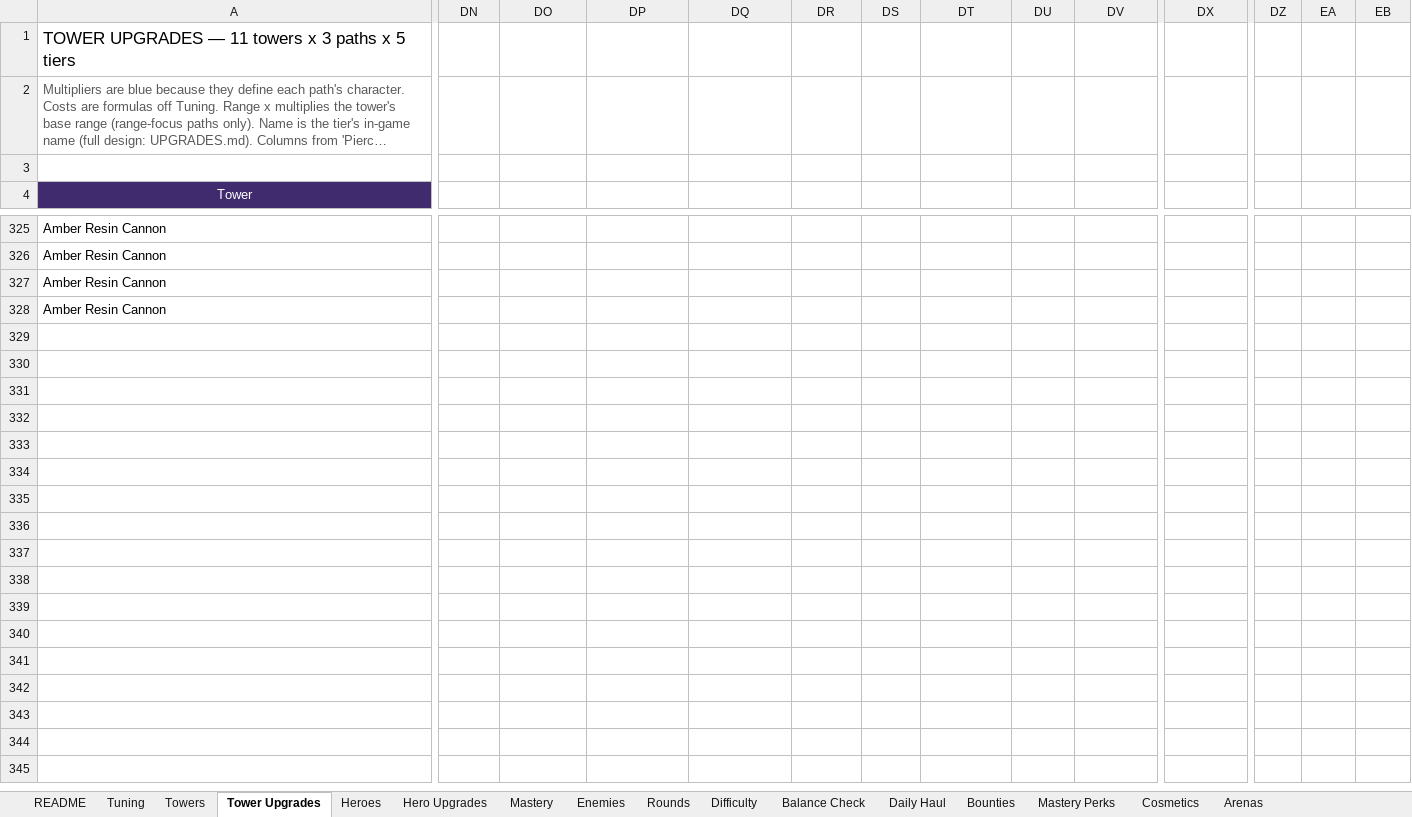
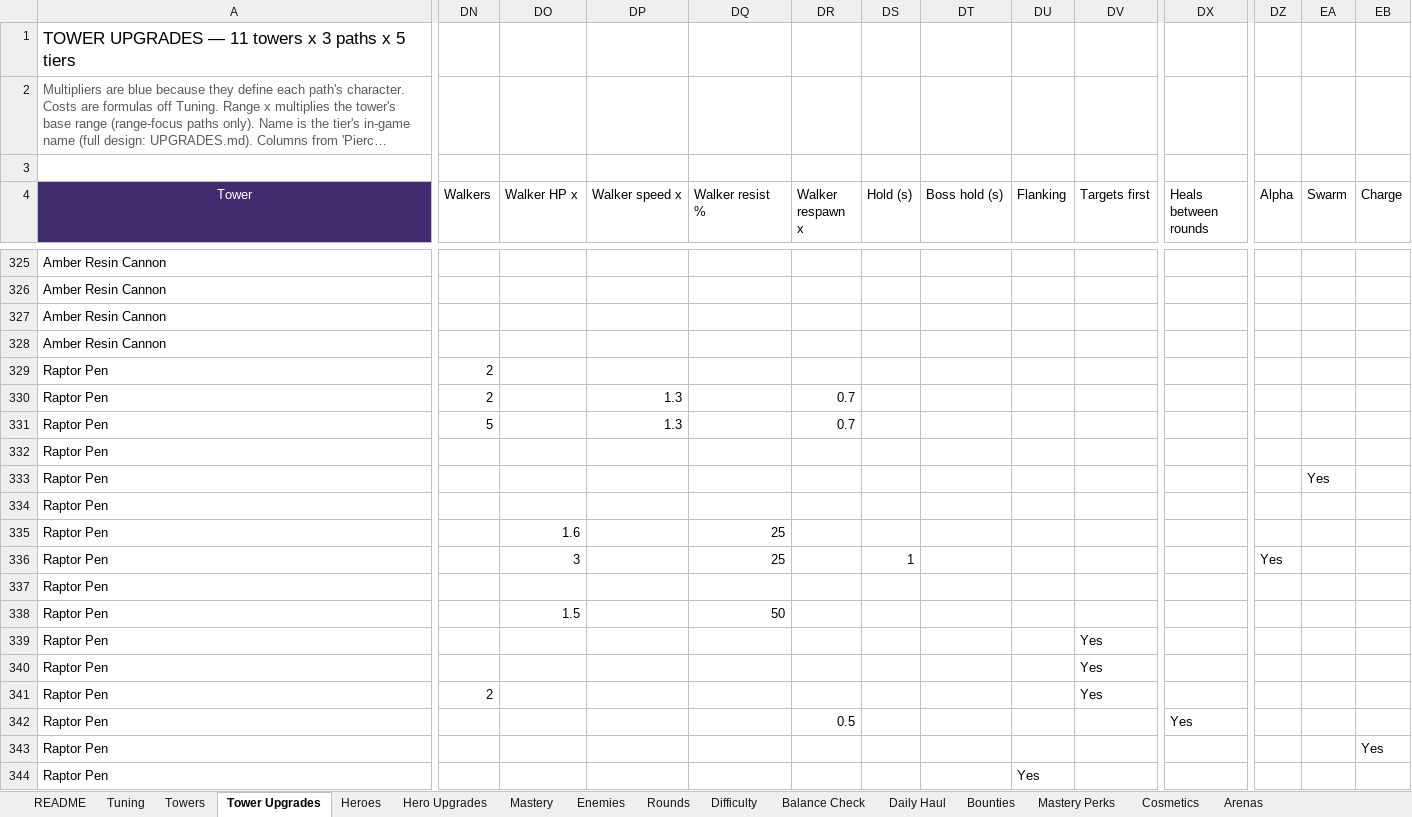
Before and after one commit to BigJover/storm-split, an Excel workbook: Storm-Split-Balance.xlsx, sheet Tower Upgrades, drawn as a sheet; only a part is shown, gaps mark what is left out; long unchanged cells end in …; values as stored, in another font and other column widths than the file's, no borders; rows hold the shown columns only; the diff covers the shown part only; the diff names each change by its address in the sheet, - before the commit and + after, or states it on an @@ line.

```diff
--- a/Storm-Split-Balance.xlsx (sheet Tower Upgrades)
+++ b/Storm-Split-Balance.xlsx (sheet Tower Upgrades)
-DN4: (empty)
+DN4: Walkers
-DO4: (empty)
+DO4: Walker HP x
-DP4: (empty)
+DP4: Walker speed x
-DQ4: (empty)
+DQ4: Walker resist %
-DR4: (empty)
+DR4: Walker respawn x
-DS4: (empty)
+DS4: Hold (s)
-DT4: (empty)
+DT4: Boss hold (s)
-DU4: (empty)
+DU4: Flanking
-DV4: (empty)
+DV4: Targets first
-DX4: (empty)
+DX4: Heals between rounds
-DZ4: (empty)
+DZ4: Alpha
-EA4: (empty)
+EA4: Swarm
-EB4: (empty)
+EB4: Charge
+row 329: Raptor Pen | 2
+row 330: Raptor Pen | 2 |  | 1.3 |  | 0.7
+row 331: Raptor Pen | 5 |  | 1.3 |  | 0.7
+row 332: Raptor Pen
+row 333: Raptor Pen |  |  |  |  |  |  |  |  |  |  |  | Yes
+row 334: Raptor Pen
+row 335: Raptor Pen |  | 1.6 |  | 25
+row 336: Raptor Pen |  | 3 |  | 25 |  | 1 |  |  |  |  | Yes
+row 337: Raptor Pen
+row 338: Raptor Pen |  | 1.5 |  | 50
+row 339: Raptor Pen |  |  |  |  |  |  |  |  | Yes
+row 340: Raptor Pen |  |  |  |  |  |  |  |  | Yes
+row 341: Raptor Pen | 2 |  |  |  |  |  |  |  | Yes
+row 342: Raptor Pen |  |  |  |  | 0.5 |  |  |  |  | Yes
+row 343: Raptor Pen |  |  |  |  |  |  |  |  |  |  |  |  | Yes
+row 344: Raptor Pen |  |  |  |  |  |  |  | Yes
```
Also changed, not shown: 11 added rows and 7 edited cells elsewhere in this sheet, sheet Tuning, sheet Towers, 19 other files.
